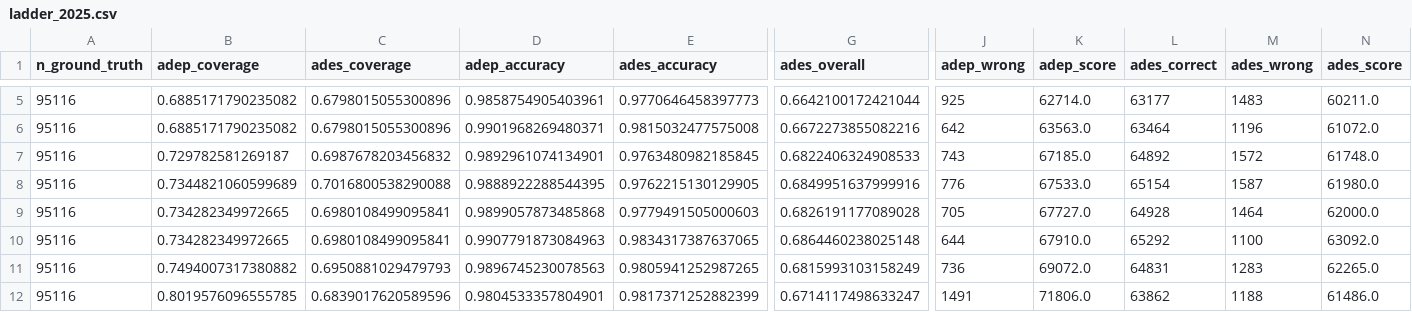
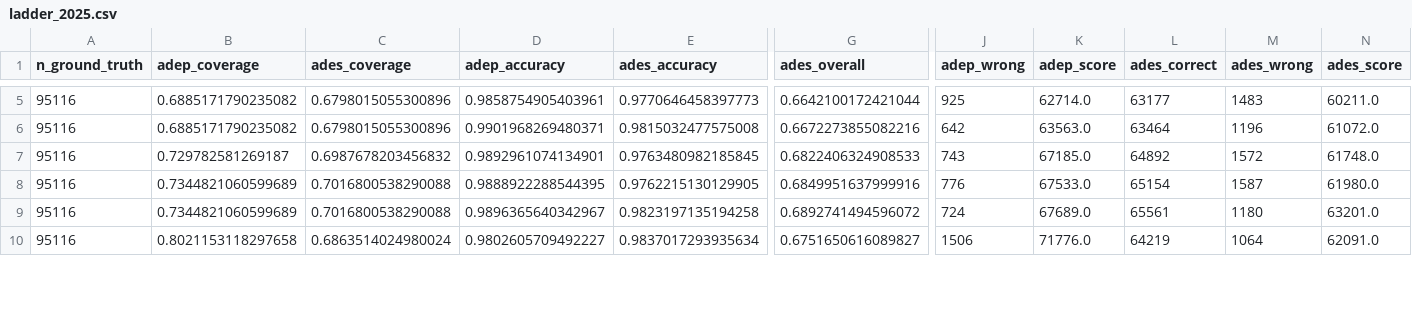
Before and after one commit to euctrl-pru/opdi-portal, a CSV file: papers/adep-ades-detection-v7/data/ladder_2025.csv, drawn as a sheet; only a part is shown, gaps mark what is left out; removed rows and columns are numbered as before the commit, all else as after; rows hold the shown columns only; the diff covers the shown part only; the diff names each change by its address in the sheet, - before the commit and + after, or states it on an @@ line.

```diff
--- a/papers/adep-ades-detection-v7/data/ladder_2025.csv
+++ b/papers/adep-ades-detection-v7/data/ladder_2025.csv
-B9 (adep_coverage): 0.734282349972665
+B9 (adep_coverage): 0.7344821060599689
-C9 (ades_coverage): 0.6980108499095841
+C9 (ades_coverage): 0.7016800538290088
-D9 (adep_accuracy): 0.9899057873485868
+D9 (adep_accuracy): 0.9896365640342967
-E9 (ades_accuracy): 0.9779491505000603
+E9 (ades_accuracy): 0.9823197135194258
-G9 (ades_overall): 0.6826191177089028
+G9 (ades_overall): 0.6892741494596072
-J9 (adep_wrong): 705
+J9 (adep_wrong): 724
-K9 (adep_score): 67727.0
+K9 (adep_score): 67689.0
-L9 (ades_correct): 64928
+L9 (ades_correct): 65561
-M9 (ades_wrong): 1464
+M9 (ades_wrong): 1180
-N9 (ades_score): 62000.0
+N9 (ades_score): 63201.0
-row 10: 95116 | 0.734282349972665 | 0.6980108499095841 | 0.9907791873084963 | 0.9834317387637065 | 0.6864460238025148 | 644 | 67910.0 | 65292 | 1100 | 63092.0
-row 11: 95116 | 0.7494007317380882 | 0.6950881029479793 | 0.9896745230078563 | 0.9805941252987265 | 0.6815993103158249 | 736 | 69072.0 | 64831 | 1283 | 62265.0
-B10 (adep_coverage): 0.8019576096555785
+B10 (adep_coverage): 0.8021153118297658
-C10 (ades_coverage): 0.6839017620589596
+C10 (ades_coverage): 0.6863514024980024
-D10 (adep_accuracy): 0.9804533357804901
+D10 (adep_accuracy): 0.9802605709492227
-E10 (ades_accuracy): 0.9817371252882399
+E10 (ades_accuracy): 0.9837017293935634
-G10 (ades_overall): 0.6714117498633247
+G10 (ades_overall): 0.6751650616089827
-J10 (adep_wrong): 1491
+J10 (adep_wrong): 1506
-K10 (adep_score): 71806.0
+K10 (adep_score): 71776.0
-L10 (ades_correct): 63862
+L10 (ades_correct): 64219
-M10 (ades_wrong): 1188
+M10 (ades_wrong): 1064
-N10 (ades_score): 61486.0
+N10 (ades_score): 62091.0
```
Also changed, not shown: 51 edited cells elsewhere in this file, papers/adep-ades-detection-v7/data/ladder_2024.csv, 12 other files.
